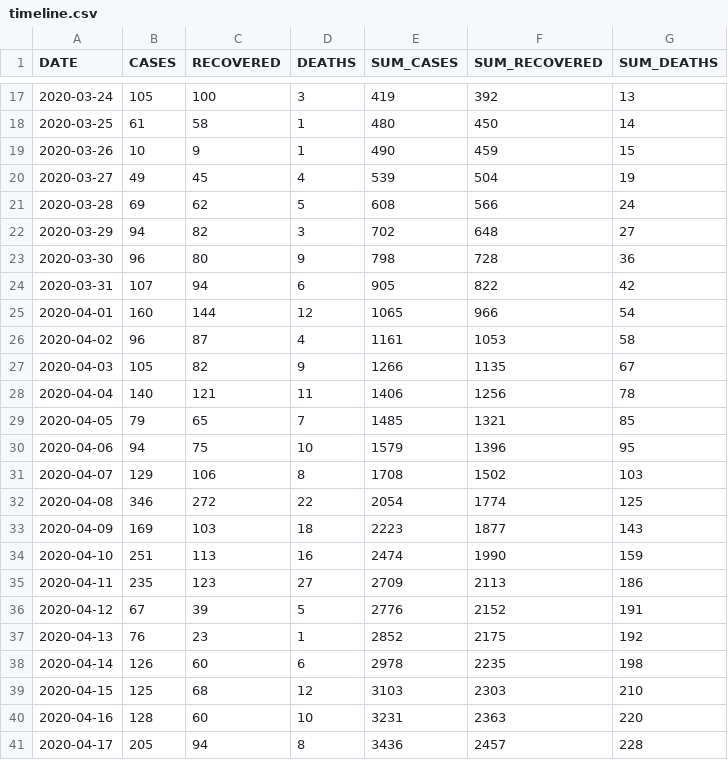
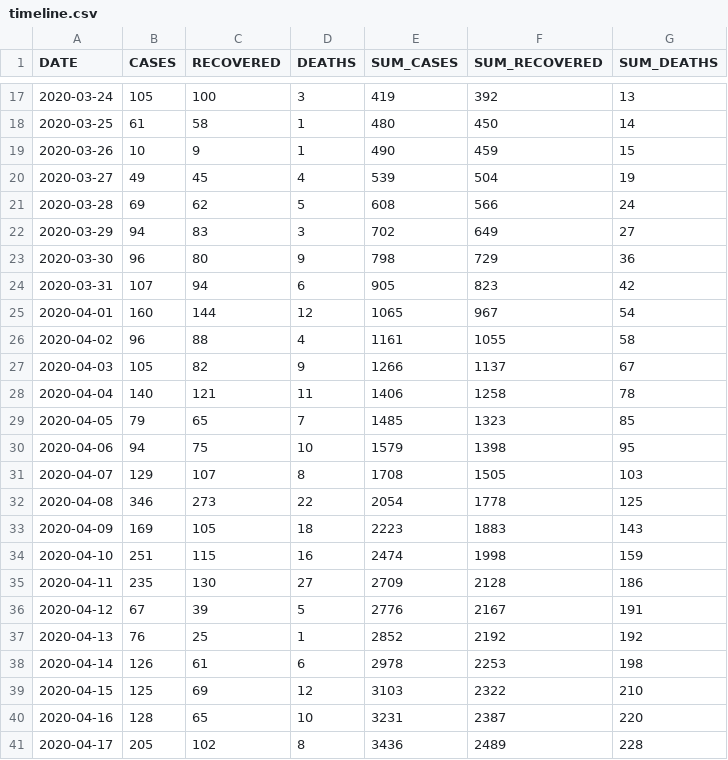
Before and after one commit to yammadev/col-covid-19, a CSV file: data/csv/timeline.csv, drawn as a sheet; only a part is shown, gaps mark what is left out; the diff covers the shown part only.

```diff
--- a/data/csv/timeline.csv
+++ b/data/csv/timeline.csv
@@ -21,21 +21,21 @@ DATE,CASES,RECOVERED,DEATHS,SUM_CASES,SUM_RECOVERED,SUM_DEATHS
 2020-03-28,69,62,5,608,566,24
-2020-03-29,94,82,3,702,648,27
-2020-03-30,96,80,9,798,728,36
-2020-03-31,107,94,6,905,822,42
-2020-04-01,160,144,12,1065,966,54
-2020-04-02,96,87,4,1161,1053,58
-2020-04-03,105,82,9,1266,1135,67
-2020-04-04,140,121,11,1406,1256,78
-2020-04-05,79,65,7,1485,1321,85
-2020-04-06,94,75,10,1579,1396,95
-2020-04-07,129,106,8,1708,1502,103
-2020-04-08,346,272,22,2054,1774,125
-2020-04-09,169,103,18,2223,1877,143
-2020-04-10,251,113,16,2474,1990,159
-2020-04-11,235,123,27,2709,2113,186
-2020-04-12,67,39,5,2776,2152,191
-2020-04-13,76,23,1,2852,2175,192
-2020-04-14,126,60,6,2978,2235,198
-2020-04-15,125,68,12,3103,2303,210
-2020-04-16,128,60,10,3231,2363,220
-2020-04-17,205,94,8,3436,2457,228
+2020-03-29,94,83,3,702,649,27
+2020-03-30,96,80,9,798,729,36
+2020-03-31,107,94,6,905,823,42
+2020-04-01,160,144,12,1065,967,54
+2020-04-02,96,88,4,1161,1055,58
+2020-04-03,105,82,9,1266,1137,67
+2020-04-04,140,121,11,1406,1258,78
+2020-04-05,79,65,7,1485,1323,85
+2020-04-06,94,75,10,1579,1398,95
+2020-04-07,129,107,8,1708,1505,103
+2020-04-08,346,273,22,2054,1778,125
+2020-04-09,169,105,18,2223,1883,143
+2020-04-10,251,115,16,2474,1998,159
+2020-04-11,235,130,27,2709,2128,186
+2020-04-12,67,39,5,2776,2167,191
+2020-04-13,76,25,1,2852,2192,192
+2020-04-14,126,61,6,2978,2253,198
+2020-04-15,125,69,12,3103,2322,210
+2020-04-16,128,65,10,3231,2387,220
+2020-04-17,205,102,8,3436,2489,228
```
Also changed, not shown: 1 added row and 67 edited cells elsewhere in this file, data/csv/cases_per_origin.csv, data/csv/statistics.csv, 22 other files.
